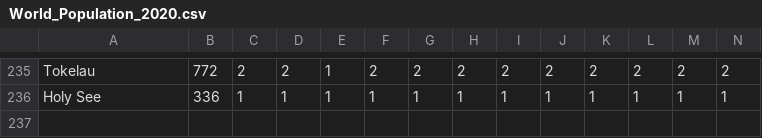
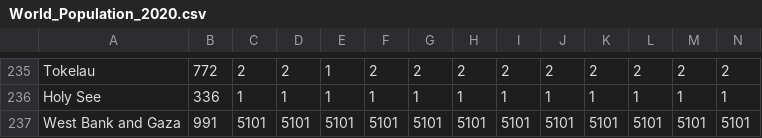
Before and after one commit to Dk-jvr/Unemployment-analysis, a CSV file: World_Population_2020.csv, drawn as a sheet; only a part is shown, gaps mark what is left out; rows hold the shown columns only; the diff names each change by its address in the sheet, - before the commit and + after, or states it on an @@ line.

```diff
--- a/World_Population_2020.csv
+++ b/World_Population_2020.csv
+row 237: West Bank and Gaza | 991 | 5101 | 5101 | 5101 | 5101 | 5101 | 5101 | 5101 | 5101 | 5101 | 5101 | 5101 | 5101
```
Also changed, not shown: unemployment_analysis.csv, 2 other files.
